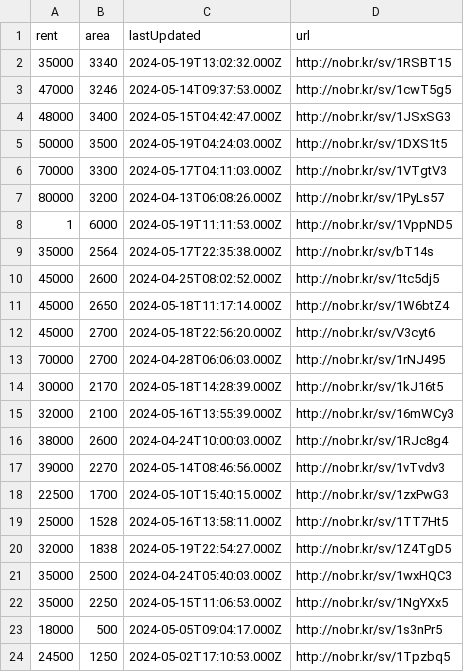
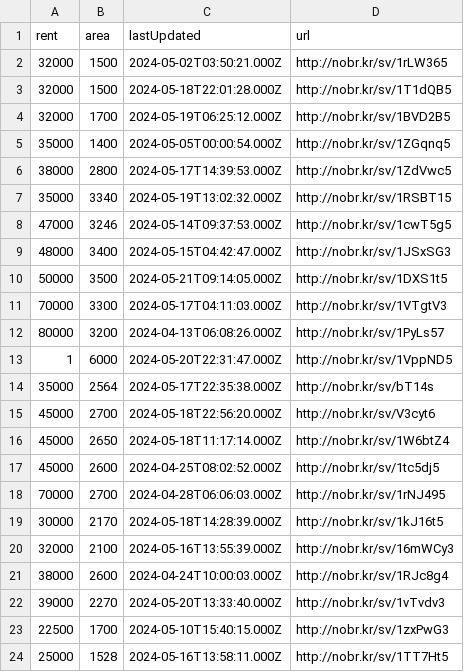
Before and after one commit to KShivendu/blr-societies, a CSV file: data/nobroker.csv, drawn as a sheet; only a part is shown; the shorter side is filled out with more unchanged rows; the diff covers the shown part only.

```diff
--- a/data/nobroker.csv
+++ b/data/nobroker.csv
@@ -1,2 +1,7 @@
 rent, area, lastUpdated, url
+32000, "1500","2024-05-02T03:50:21.000Z","http://nobr.kr/sv/1rLW365"
+32000, "1500","2024-05-18T22:01:28.000Z","http://nobr.kr/sv/1T1dQB5"
+32000, "1700","2024-05-19T06:25:12.000Z","http://nobr.kr/sv/1BVD2B5"
+35000, "1400","2024-05-05T00:00:54.000Z","http://nobr.kr/sv/1ZGqnq5"
+38000, "2800","2024-05-17T14:39:53.000Z","http://nobr.kr/sv/1ZdVwc5"
 35000, "3340","2024-05-19T13:02:32.000Z","http://nobr.kr/sv/1RSBT15"
@@ -4,10 +9,10 @@ rent, area, lastUpdated, url
 48000, "3400","2024-05-15T04:42:47.000Z","http://nobr.kr/sv/1JSxSG3"
-50000, "3500","2024-05-19T04:24:03.000Z","http://nobr.kr/sv/1DXS1t5"
+50000, "3500","2024-05-21T09:14:05.000Z","http://nobr.kr/sv/1DXS1t5"
 70000, "3300","2024-05-17T04:11:03.000Z","http://nobr.kr/sv/1VTgtV3"
 80000, "3200","2024-04-13T06:08:26.000Z","http://nobr.kr/sv/1PyLs57"
-1, "6000","2024-05-19T11:11:53.000Z","http://nobr.kr/sv/1VppND5"
+1, "6000","2024-05-20T22:31:47.000Z","http://nobr.kr/sv/1VppND5"
 35000, "2564","2024-05-17T22:35:38.000Z","http://nobr.kr/sv/bT14s"
+45000, "2700","2024-05-18T22:56:20.000Z","http://nobr.kr/sv/V3cyt6"
+45000, "2650","2024-05-18T11:17:14.000Z","http://nobr.kr/sv/1W6btZ4"
 45000, "2600","2024-04-25T08:02:52.000Z","http://nobr.kr/sv/1tc5dj5"
-45000, "2650","2024-05-18T11:17:14.000Z","http://nobr.kr/sv/1W6btZ4"
-45000, "2700","2024-05-18T22:56:20.000Z","http://nobr.kr/sv/V3cyt6"
 70000, "2700","2024-04-28T06:06:03.000Z","http://nobr.kr/sv/1rNJ495"
@@ -16,3 +21,3 @@ rent, area, lastUpdated, url
 38000, "2600","2024-04-24T10:00:03.000Z","http://nobr.kr/sv/1RJc8g4"
-39000, "2270","2024-05-14T08:46:56.000Z","http://nobr.kr/sv/1vTvdv3"
+39000, "2270","2024-05-20T13:33:40.000Z","http://nobr.kr/sv/1vTvdv3"
 22500, "1700","2024-05-10T15:40:15.000Z","http://nobr.kr/sv/1zxPwG3"
```
Also changed, not shown: 8 added rows, 16 removed rows and 3 edited cells elsewhere in this file.
